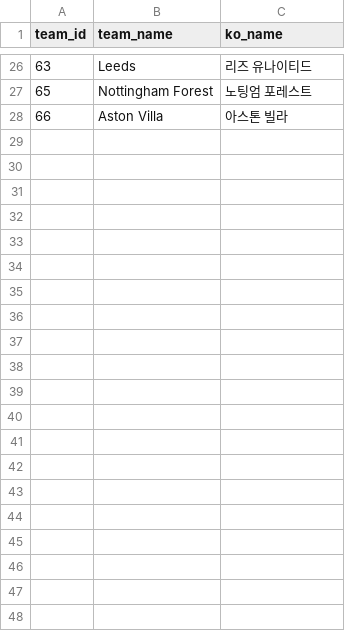
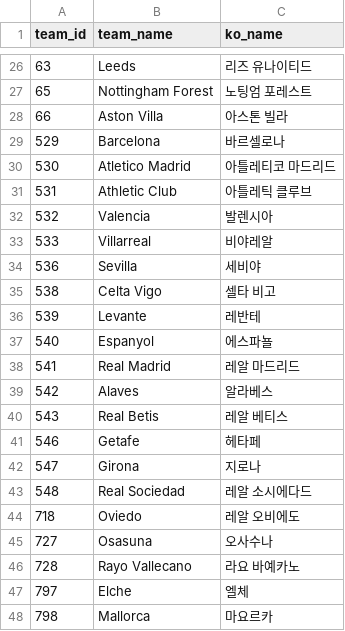
Before and after one commit to bgh1234554/football-obs-backend, a CSV file: src/main/resources/data/teams.csv, drawn as a sheet; only a part is shown, gaps mark what is left out.

```diff
--- a/src/main/resources/data/teams.csv
+++ b/src/main/resources/data/teams.csv
@@ -28 +28,21 @@ team_id, team_name, ko_name
 66,Aston Villa,아스톤 빌라
+529,Barcelona,바르셀로나
+530,Atletico Madrid,아틀레티코 마드리드
+531,Athletic Club,아틀레틱 클루브
+532,Valencia,발렌시아
+533,Villarreal,비야레알
+536,Sevilla,세비야
+538,Celta Vigo,셀타 비고
+539,Levante,레반테
+540,Espanyol,에스파뇰
+541,Real Madrid,레알 마드리드
+542,Alaves,알라베스
+543,Real Betis,레알 베티스
+546,Getafe,헤타페
+547,Girona,지로나
+548,Real Sociedad,레알 소시에다드
+718,Oviedo,레알 오비에도
+727,Osasuna,오사수나
+728,Rayo Vallecano,라요 바예카노
+797,Elche,엘체
+798,Mallorca,마요르카
```
Also changed, not shown: src/main/resources/data/coaches.csv, src/main/resources/data/leagues.csv, 6 other files.
